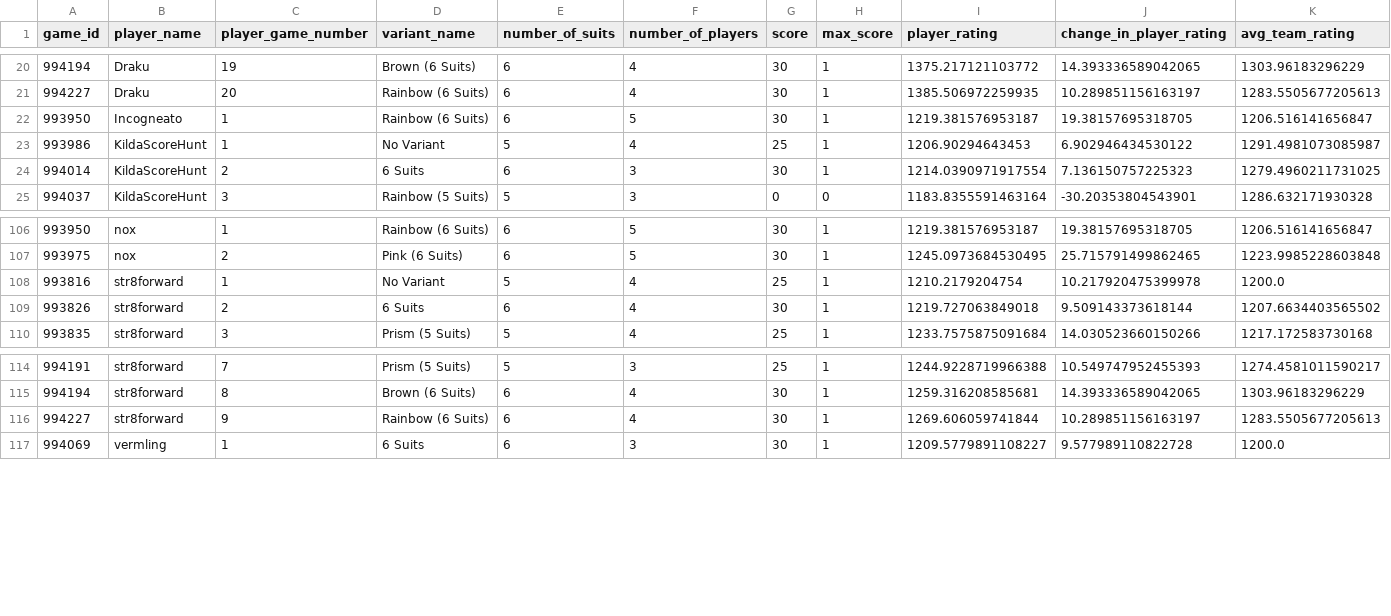
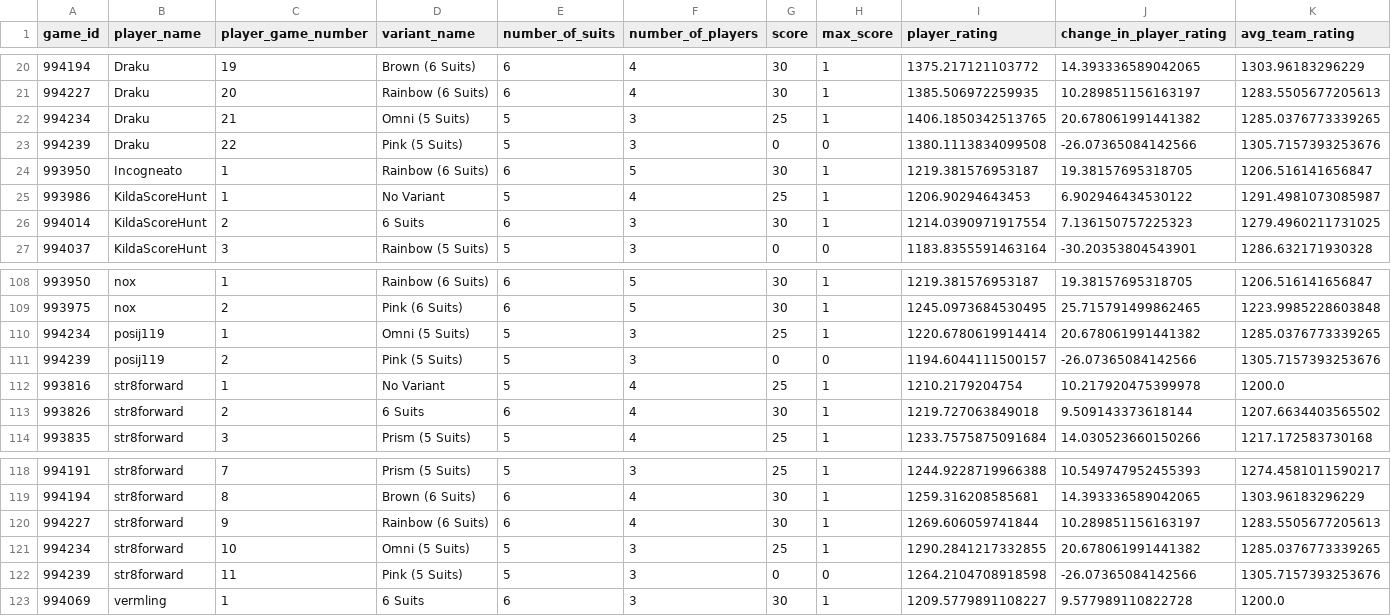
Before and after one commit to hanabi-league/hanabi-league.github.io, a CSV file: data/player_game_data.csv, drawn as a sheet; only a part is shown, gaps mark what is left out.

Commit message:
Update data

```diff
--- a/data/player_game_data.csv
+++ b/data/player_game_data.csv
@@ -21,2 +21,4 @@ game_id,player_name,player_game_number,variant_name,number_of_suits,number_of_pl
 994227,Draku,20,Rainbow (6 Suits),6,4,30,1,1385.506972259935,10.289851156163197,1283.5505677205613
+994234,Draku,21,Omni (5 Suits),5,3,25,1,1406.1850342513765,20.678061991441382,1285.0376773339265
+994239,Draku,22,Pink (5 Suits),5,3,0,0,1380.1113834099508,-26.07365084142566,1305.7157393253676
 993950,Incogneato,1,Rainbow (6 Suits),6,5,30,1,1219.381576953187,19.38157695318705,1206.516141656847
@@ -107,2 +109,4 @@ game_id,player_name,player_game_number,variant_name,number_of_suits,number_of_pl
 993975,nox,2,Pink (6 Suits),6,5,30,1,1245.0973684530495,25.715791499862465,1223.9985228603848
+994234,posij119,1,Omni (5 Suits),5,3,25,1,1220.6780619914414,20.678061991441382,1285.0376773339265
+994239,posij119,2,Pink (5 Suits),5,3,0,0,1194.6044111500157,-26.07365084142566,1305.7157393253676
 993816,str8forward,1,No Variant,5,4,25,1,1210.2179204754,10.217920475399978,1200.0
@@ -116,2 +120,4 @@ game_id,player_name,player_game_number,variant_name,number_of_suits,number_of_pl
 994227,str8forward,9,Rainbow (6 Suits),6,4,30,1,1269.606059741844,10.289851156163197,1283.5505677205613
+994234,str8forward,10,Omni (5 Suits),5,3,25,1,1290.2841217332855,20.678061991441382,1285.0376773339265
+994239,str8forward,11,Pink (5 Suits),5,3,0,0,1264.2104708918598,-26.07365084142566,1305.7157393253676
 994069,vermling,1,6 Suits,6,3,30,1,1209.5779891108227,9.577989110822728,1200.0
```
Also changed, not shown: data/player_data.csv, data/variant_data.csv, 2 other files.
